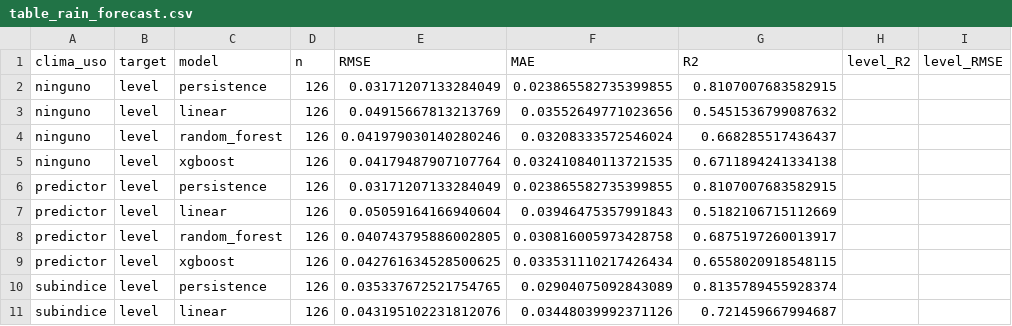
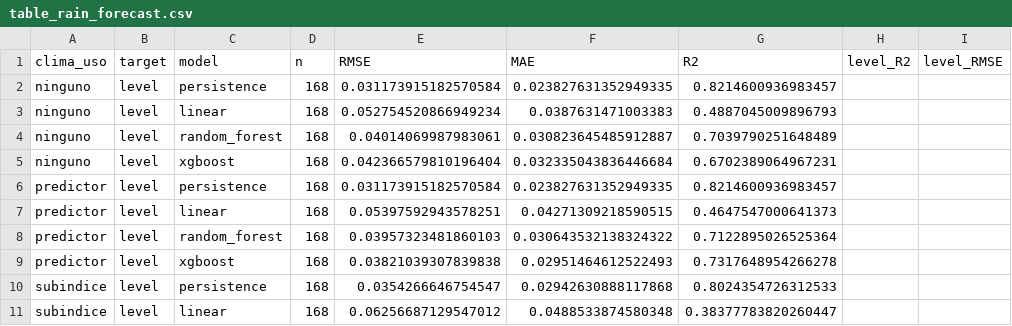
Before and after one commit to gjriveral/smart-city-decision-platform, a CSV file: article_outputs/table_rain_forecast.csv, drawn as a sheet; only a part is shown; the diff covers the shown part only.

```diff
--- a/article_outputs/table_rain_forecast.csv
+++ b/article_outputs/table_rain_forecast.csv
@@ -1,11 +1,11 @@
 clima_uso,target,model,n,RMSE,MAE,R2,level_R2,level_RMSE
-ninguno,level,persistence,126,0.03171207133284049,0.023865582735399855,0.8107007683582915,,
-ninguno,level,linear,126,0.04915667813213769,0.03552649771023656,0.5451536799087632,,
-ninguno,level,random_forest,126,0.041979030140280246,0.03208333572546024,0.668285517436437,,
-ninguno,level,xgboost,126,0.04179487907107764,0.032410840113721535,0.6711894241334138,,
-predictor,level,persistence,126,0.03171207133284049,0.023865582735399855,0.8107007683582915,,
-predictor,level,linear,126,0.05059164166940604,0.03946475357991843,0.5182106715112669,,
-predictor,level,random_forest,126,0.040743795886002805,0.030816005973428758,0.6875197260013917,,
-predictor,level,xgboost,126,0.042761634528500625,0.033531110217426434,0.6558020918548115,,
-subindice,level,persistence,126,0.035337672521754765,0.02904075092843089,0.8135789455928374,,
-subindice,level,linear,126,0.043195102231812076,0.03448039992371126,0.721459667994687,,
+ninguno,level,persistence,168,0.031173915182570584,0.023827631352949335,0.8214600936983457,,
+ninguno,level,linear,168,0.052754520866949234,0.0387631471003383,0.4887045009896793,,
+ninguno,level,random_forest,168,0.04014069987983061,0.030823645485912887,0.7039790251648489,,
+ninguno,level,xgboost,168,0.042366579810196404,0.032335043836446684,0.6702389064967231,,
+predictor,level,persistence,168,0.031173915182570584,0.023827631352949335,0.8214600936983457,,
+predictor,level,linear,168,0.05397592943578251,0.04271309218590515,0.4647547000641373,,
+predictor,level,random_forest,168,0.03957323481860103,0.030643532138324322,0.7122895026525364,,
+predictor,level,xgboost,168,0.03821039307839838,0.02951464612522493,0.7317648954266278,,
+subindice,level,persistence,168,0.0354266646754547,0.02942630888117868,0.8024354726312533,,
+subindice,level,linear,168,0.06256687129547012,0.0488533874580348,0.38377783820260447,,
```
Also changed, not shown: 80 edited cells elsewhere in this file, article_outputs/table_rain_forecast_by_year.csv, article_outputs/table_rain_qc_by_year.csv, 18 other files.
